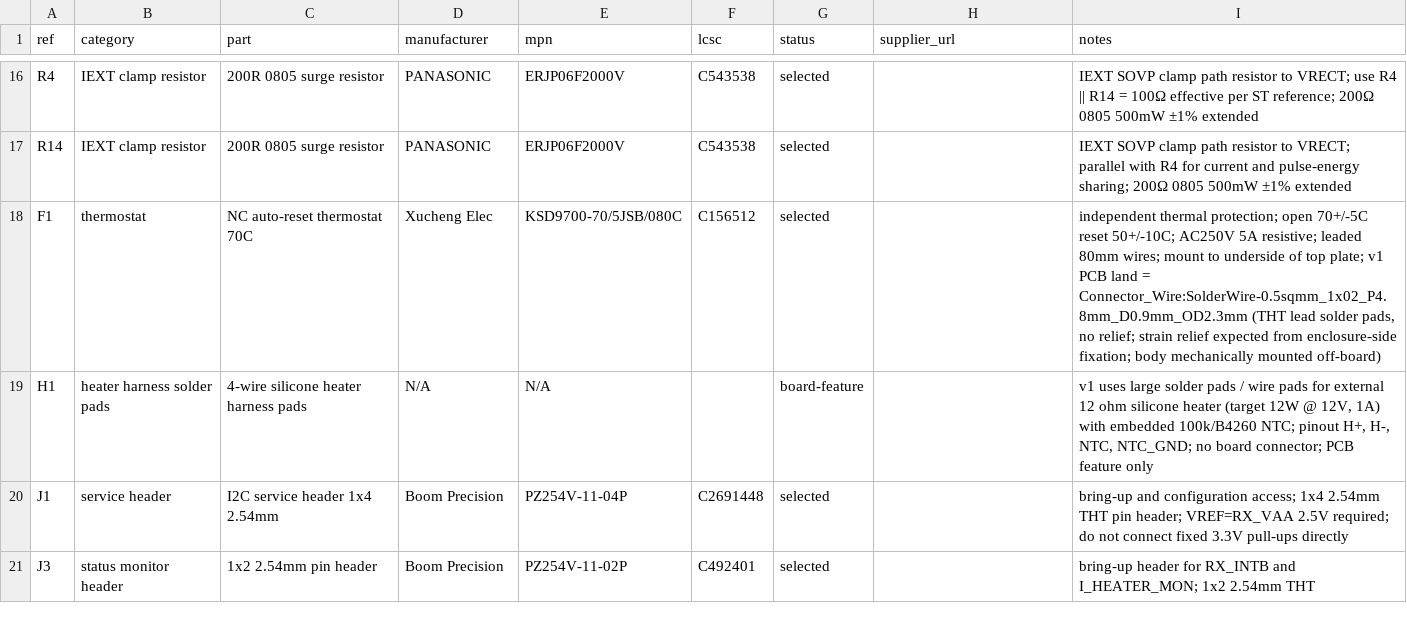
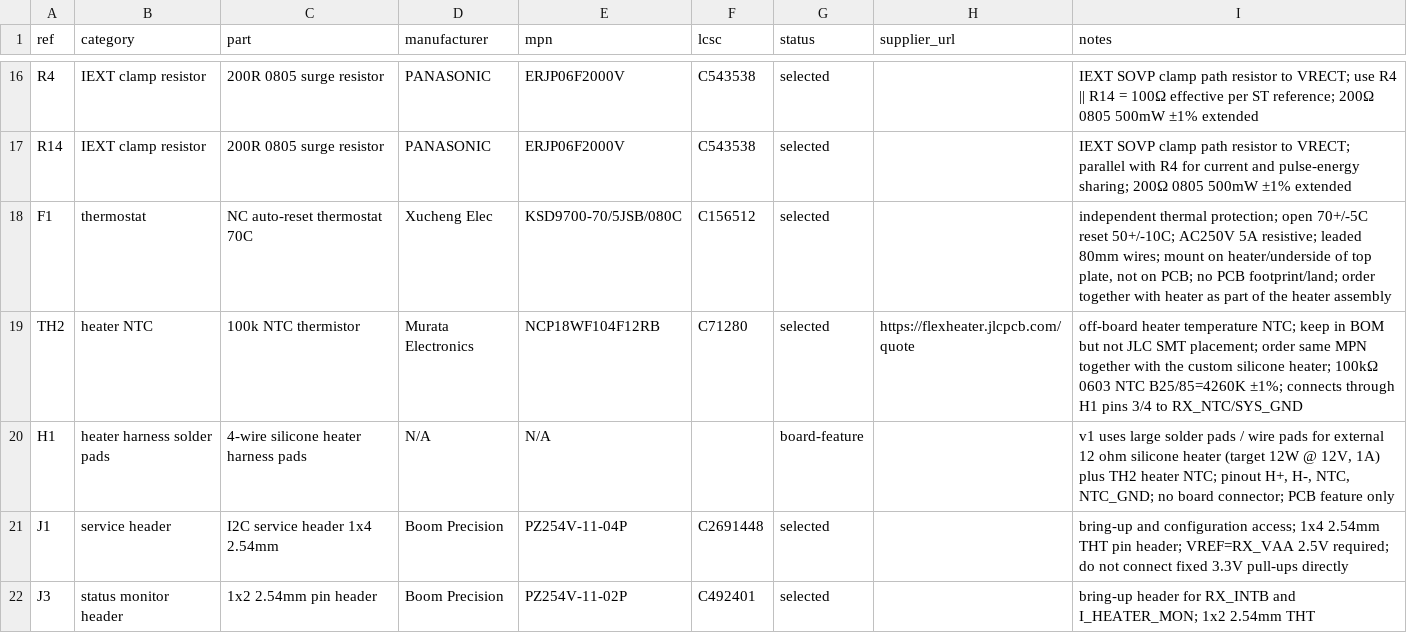
Before and after one commit to mash/cupwarmer, a CSV file: hardware/bom/initial-bom.csv, drawn as a sheet; only a part is shown, gaps mark what is left out.

```diff
--- a/hardware/bom/initial-bom.csv
+++ b/hardware/bom/initial-bom.csv
@@ -17,4 +17,5 @@ R4,IEXT clamp resistor,200R 0805 surge resistor,PANASONIC,ERJP06F2000V,C543538,s
 R14,IEXT clamp resistor,200R 0805 surge resistor,PANASONIC,ERJP06F2000V,C543538,selected,"",IEXT SOVP clamp path resistor to VRECT; parallel with R4 for current and pulse-energy sharing; 200Ω 0805 500mW ±1% extended
-F1,thermostat,NC auto-reset thermostat 70C,Xucheng Elec,KSD9700-70/5JSB/080C,C156512,selected,"","independent thermal protection; open 70+/-5C reset 50+/-10C; AC250V 5A resistive; leaded 80mm wires; mount to underside of top plate; v1 PCB land = Connector_Wire:SolderWire-0.5sqmm_1x02_P4.8mm_D0.9mm_OD2.3mm (THT lead solder pads, no relief; strain relief expected from enclosure-side fixation; body mechanically mounted off-board)"
-H1,heater harness solder pads,4-wire silicone heater harness pads,N/A,N/A,,board-feature,"","v1 uses large solder pads / wire pads for external 12 ohm silicone heater (target 12W @ 12V, 1A) with embedded 100k/B4260 NTC; pinout H+, H-, NTC, NTC_GND; no board connector; PCB feature only"
+F1,thermostat,NC auto-reset thermostat 70C,Xucheng Elec,KSD9700-70/5JSB/080C,C156512,selected,"","independent thermal protection; open 70+/-5C reset 50+/-10C; AC250V 5A resistive; leaded 80mm wires; mount on heater/underside of top plate, not on PCB; no PCB footprint/land; order together with heater as part of the heater assembly"
+TH2,heater NTC,100k NTC thermistor,Murata Electronics,NCP18WF104F12RB,C71280,selected,https://flexheater.jlcpcb.com/quote,"off-board heater temperature NTC; keep in BOM but not JLC SMT placement; order same MPN together with the custom silicone heater; 100kΩ 0603 NTC B25/85=4260K ±1%; connects through H1 pins 3/4 to RX_NTC/SYS_GND"
+H1,heater harness solder pads,4-wire silicone heater harness pads,N/A,N/A,,board-feature,"","v1 uses large solder pads / wire pads for external 12 ohm silicone heater (target 12W @ 12V, 1A) plus TH2 heater NTC; pinout H+, H-, NTC, NTC_GND; no board connector; PCB feature only"
 J1,service header,I2C service header 1x4 2.54mm,Boom Precision,PZ254V-11-04P,C2691448,selected,"",bring-up and configuration access; 1x4 2.54mm THT pin header; VREF=RX_VAA 2.5V required; do not connect fixed 3.3V pull-ups directly
```
Also changed, not shown: 3 other files.
